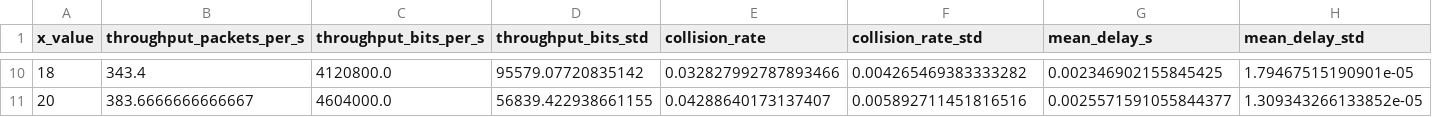
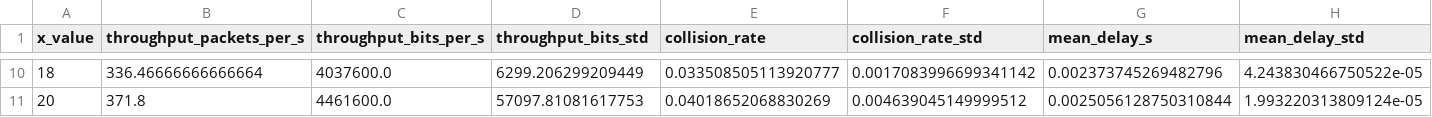
Before and after one commit to moyamelissa/Mobile-Networks-and-Wireless-Communications, a CSV file: data/rtscts_vs_stations.csv, drawn as a sheet; only a part is shown, gaps mark what is left out; the diff covers the shown part only.

```diff
--- a/data/rtscts_vs_stations.csv
+++ b/data/rtscts_vs_stations.csv
@@ -10,2 +10,2 @@ x_value,throughput_packets_per_s,throughput_bits_per_s,throughput_bits_std,colli
-18,343.4,4120800.0,95579.07720835142,0.032827992787893466,0.004265469383333282,0.002346902155845425,1.79467515190901e-05
-20,383.6666666666667,4604000.0,56839.422938661155,0.04288640173137407,0.005892711451816516,0.0025571591055844377,1.309343266133852e-05
+18,336.46666666666664,4037600.0,6299.206299209449,0.033508505113920777,0.0017083996699341142,0.002373745269482796,4.243830466750522e-05
+20,371.8,4461600.0,57097.81081617753,0.04018652068830269,0.004639045149999512,0.0025056128750310844,1.993220313809124e-05
```
Also changed, not shown: 54 edited cells elsewhere in this file, data/high_load_vs_stations.csv, data/moderate_load_vs_stations.csv, 5 other files.
